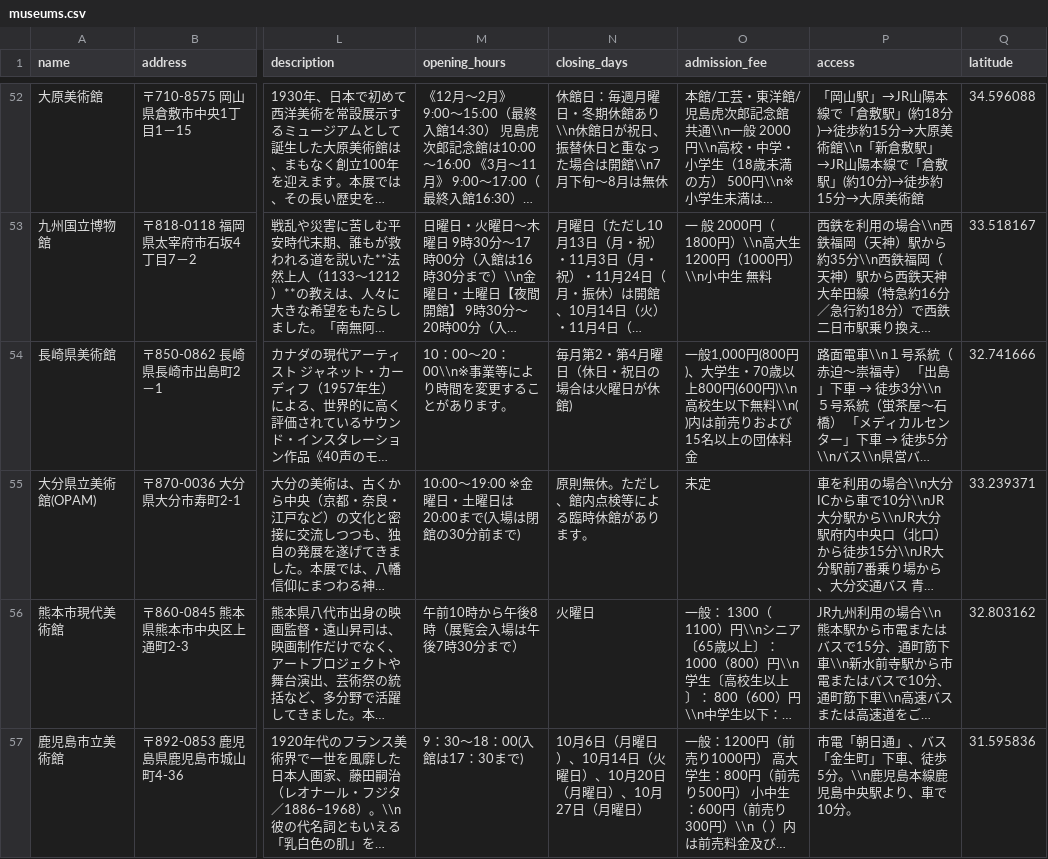
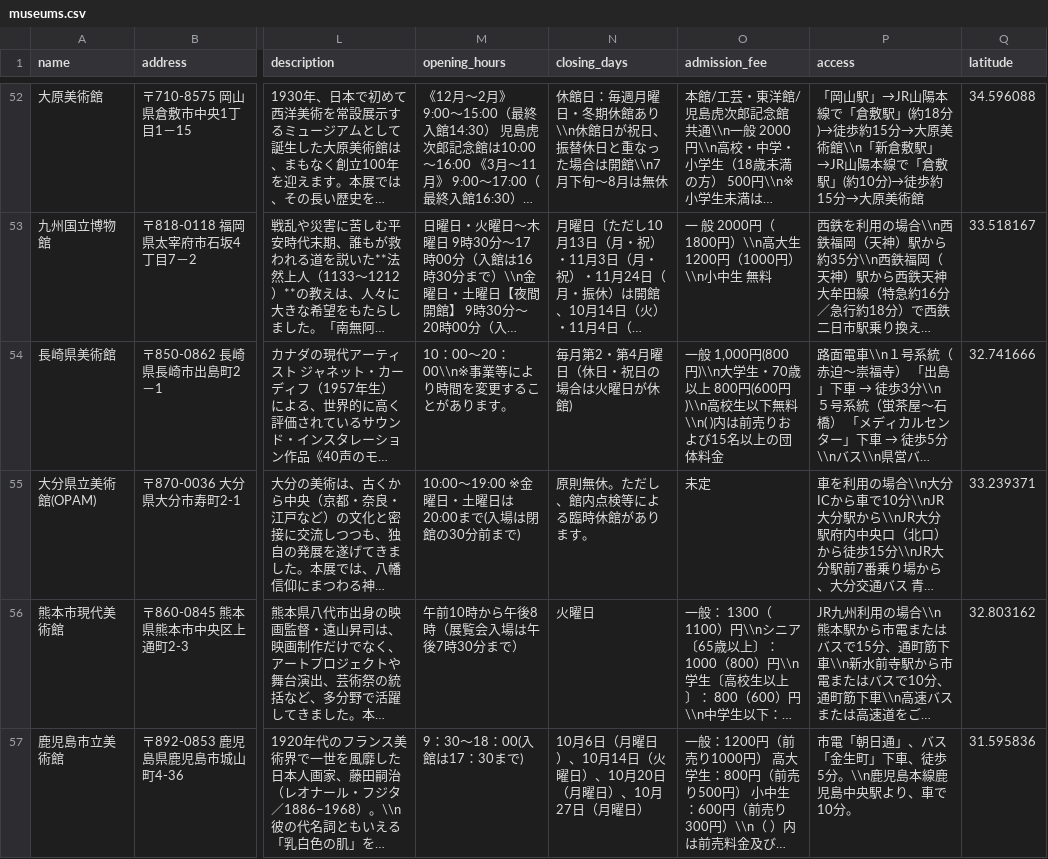
Before and after one commit to Kotaka10/museum-research-app-backend, a CSV file: backend/src/main/resources/data/museums.csv, drawn as a sheet; only a part is shown, gaps mark what is left out; long unchanged cells end in …; the diff names each change by its address in the sheet, - before the commit and + after, or states it on an @@ line.

Commit message:
fix: museums.csv

```diff
--- a/backend/src/main/resources/data/museums.csv
+++ b/backend/src/main/resources/data/museums.csv
-O54 (admission_fee): 一般1,000円(800円)、大学生・70歳以上800円(600円…
+O54 (admission_fee): 一般 1,000円(800円)\\n大学生・70歳以上 800円(600円…
```
